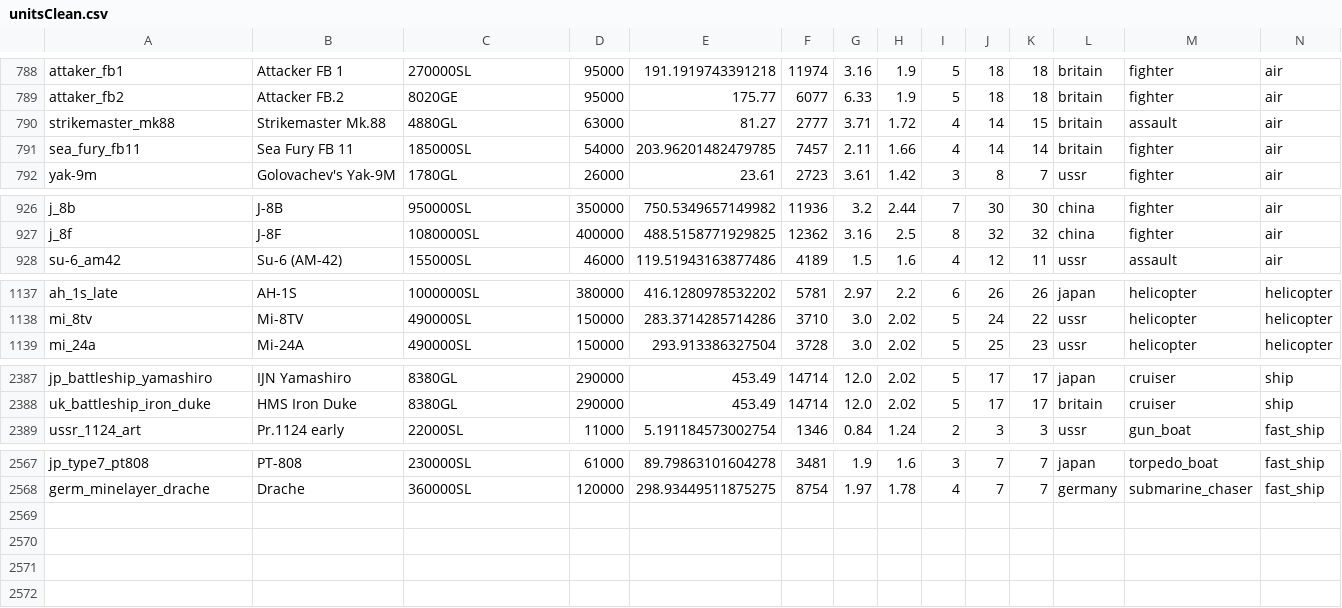
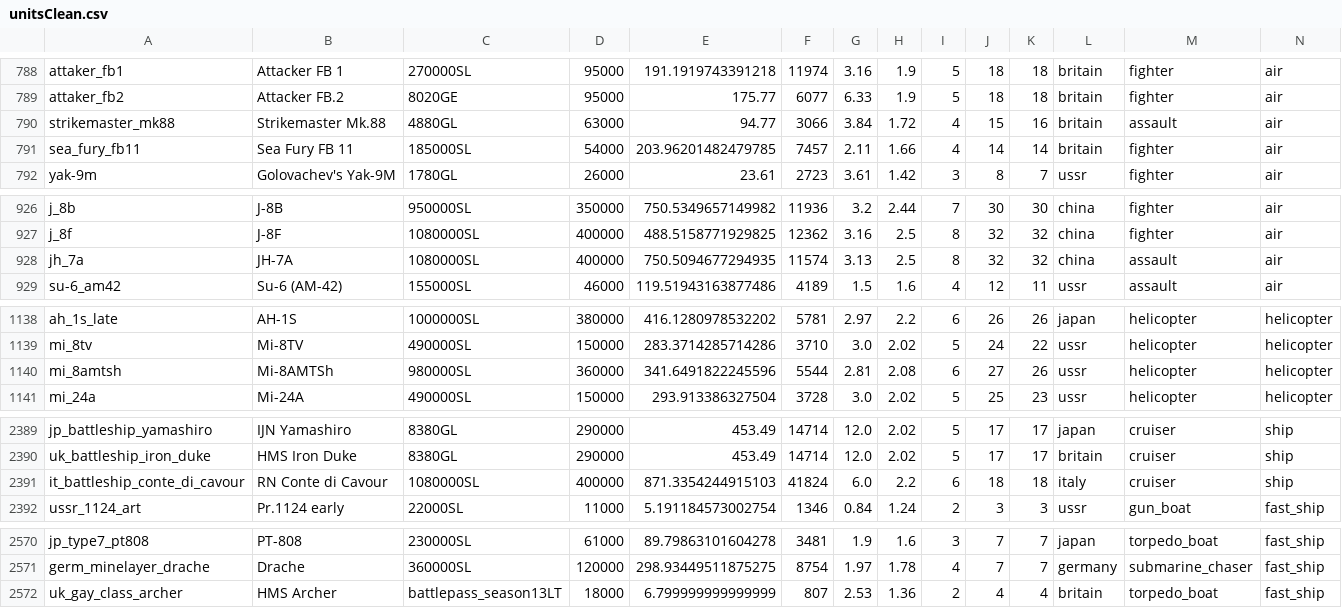
Before and after one commit to R11G/R11G.github.io, a CSV file: clicker/unitsClean.csv, drawn as a sheet; only a part is shown, gaps mark what is left out; the diff covers the shown part only.

Commit message:
2.30.0.22

```diff
--- a/clicker/unitsClean.csv
+++ b/clicker/unitsClean.csv
@@ -789,3 +789,3 @@ attaker_fb1;Attacker FB 1;270000SL;95000;191.1919743391218;11974;3.16;1.9;5;18;1
 attaker_fb2;Attacker FB.2;8020GE;95000;175.77;6077;6.33;1.9;5;18;18;britain;fighter;air
-strikemaster_mk88;Strikemaster Mk.88;4880GL;63000;81.27;2777;3.71;1.72;4;14;15;britain;assault;air
+strikemaster_mk88;Strikemaster Mk.88;4880GL;63000;94.77;3066;3.84;1.72;4;15;16;britain;assault;air
 sea_fury_fb11;Sea Fury FB 11;185000SL;54000;203.96201482479785;7457;2.11;1.66;4;14;14;britain;fighter;air
@@ -927,2 +927,3 @@ j_8b;J-8B;950000SL;350000;750.5349657149982;11936;3.2;2.44;7;30;30;china;fighter
 j_8f;J-8F;1080000SL;400000;488.5158771929825;12362;3.16;2.5;8;32;32;china;fighter;air
+jh_7a;JH-7A;1080000SL;400000;750.5094677294935;11574;3.13;2.5;8;32;32;china;assault;air
 su-6_am42;Su-6 (AM-42);155000SL;46000;119.51943163877486;4189;1.5;1.6;4;12;11;ussr;assault;air
@@ -1138,2 +1139,3 @@ ah_1s_late;AH-1S;1000000SL;380000;416.1280978532202;5781;2.97;2.2;6;26;26;japan;
 mi_8tv;Mi-8TV;490000SL;150000;283.3714285714286;3710;3.0;2.02;5;24;22;ussr;helicopter;helicopter
+mi_8amtsh;Mi-8AMTSh;980000SL;360000;341.6491822245596;5544;2.81;2.08;6;27;26;ussr;helicopter;helicopter
 mi_24a;Mi-24A;490000SL;150000;293.913386327504;3728;3.0;2.02;5;25;23;ussr;helicopter;helicopter
@@ -2388,2 +2390,3 @@ jp_battleship_yamashiro;IJN Yamashiro;8380GL;290000;453.49;14714;12.0;2.02;5;17;
 uk_battleship_iron_duke;HMS Iron Duke;8380GL;290000;453.49;14714;12.0;2.02;5;17;17;britain;cruiser;ship
+it_battleship_conte_di_cavour;RN Conte di Cavour;1080000SL;400000;871.3354244915103;41824;6.0;2.2;6;18;18;italy;cruiser;ship
 ussr_1124_art;Pr.1124 early;22000SL;11000;5.191184573002754;1346;0.84;1.24;2;3;3;ussr;gun_boat;fast_ship
@@ -2568 +2571,2 @@ jp_type7_pt808;PT-808;230000SL;61000;89.79863101604278;3481;1.9;1.6;3;7;7;japan;
 germ_minelayer_drache;Drache;360000SL;120000;298.93449511875275;8754;1.97;1.78;4;7;7;germany;submarine_chaser;fast_ship
+uk_gay_class_archer;HMS Archer;battlepass_season13LT;18000;6.799999999999999;807;2.53;1.36;2;4;4;britain;torpedo_boat;fast_ship
```
Also changed, not shown: 16 edited cells elsewhere in this file.
